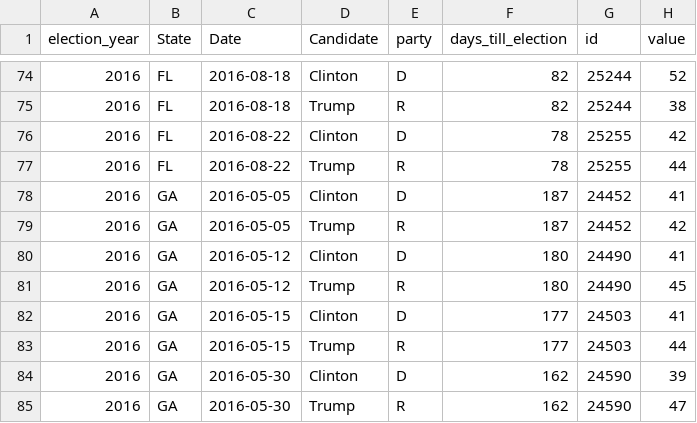
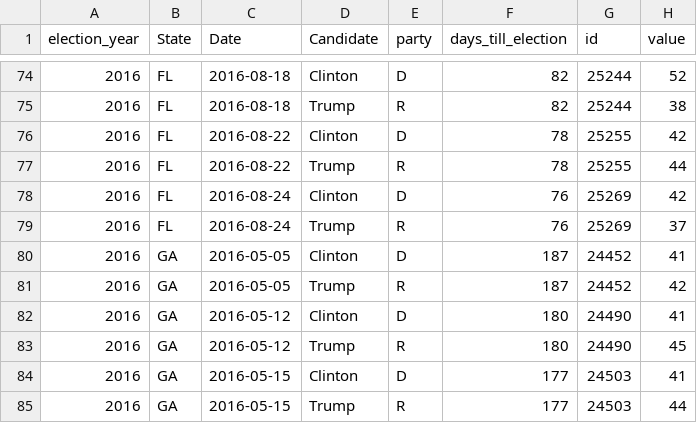
Before and after one commit to elliottevans/election-forecasts, a CSV file: polls/polls_2016.csv, drawn as a sheet; only a part is shown, gaps mark what is left out; the shorter side is filled out with more unchanged rows.

```diff
--- a/polls/polls_2016.csv
+++ b/polls/polls_2016.csv
@@ -77,2 +77,4 @@
 "2016","FL",2016-08-22,"Trump","R",78,25255,44
+"2016","FL",2016-08-24,"Clinton","D",76,25269,42
+"2016","FL",2016-08-24,"Trump","R",76,25269,37
 "2016","GA",2016-05-05,"Clinton","D",187,24452,41
```
Also changed, not shown: forecasts/national_forecasts.csv, polls/polls_total.csv, 11 other files.
